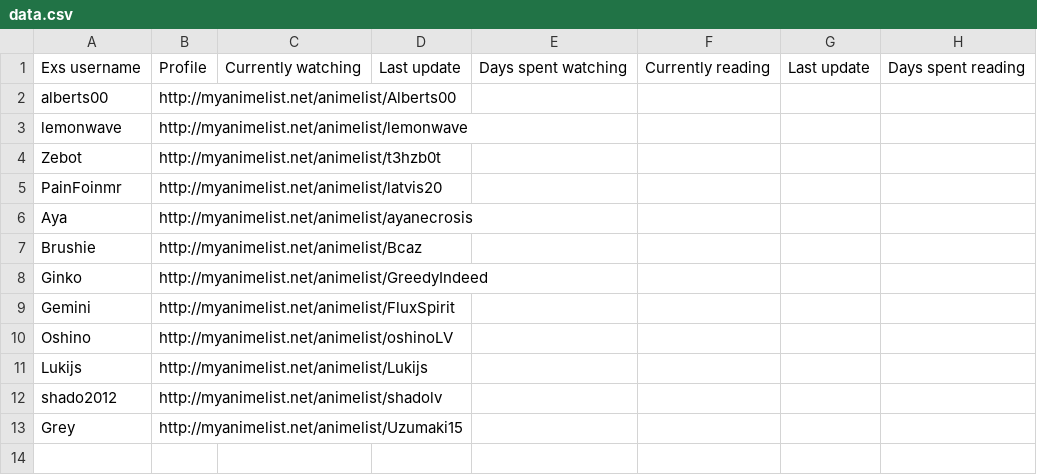
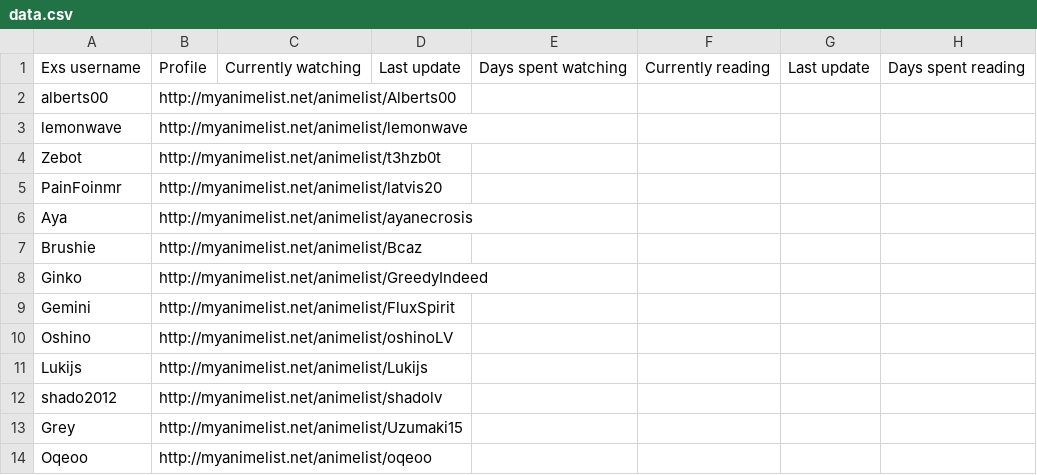
Before and after one commit to Alberts00/aniexstable, a CSV file: data.csv, drawn as a sheet; the diff names each change by its address in the sheet, - before the commit and + after, or states it on an @@ line.

Commit message:
oqeoo added

```diff
--- a/data.csv
+++ b/data.csv
+row 14: Oqeoo | http://myanimelist.net/animelist/oqeoo
```
